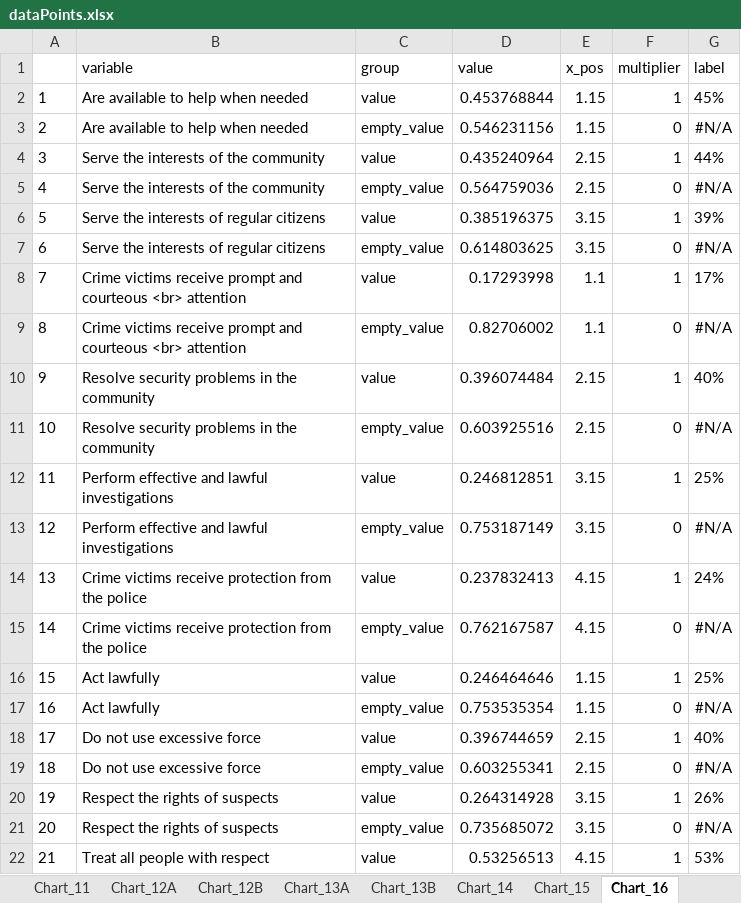
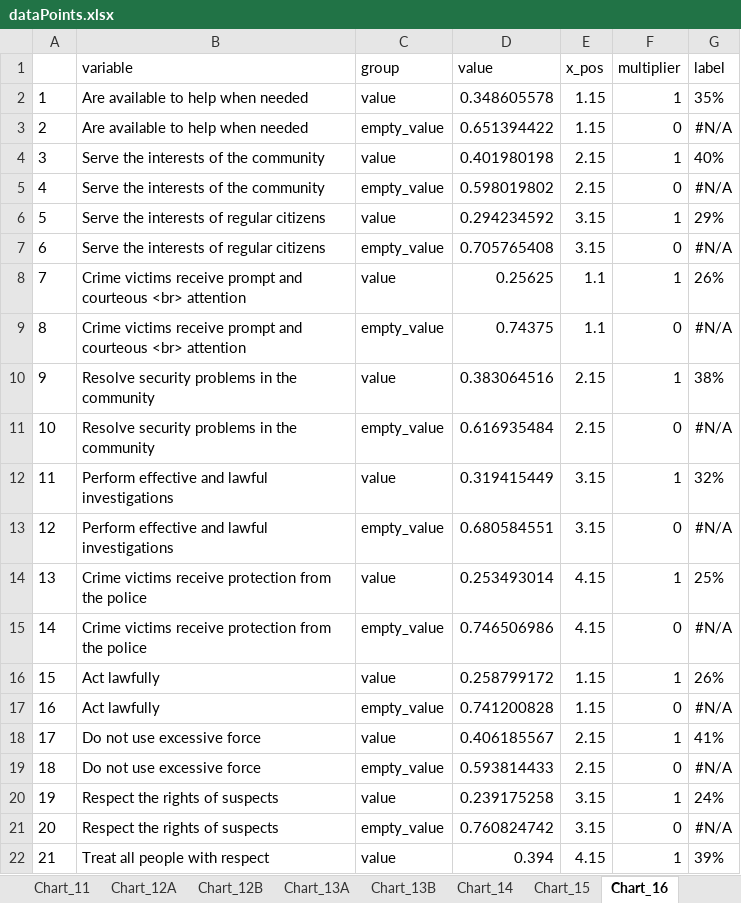
Before and after one commit to ctoruno/LAC-Reports, an Excel workbook: Outputs/Colombia/dataPoints.xlsx, sheet Chart_16, drawn as a sheet; only a part is shown; values as stored, in another font and other column widths than the file's, no borders; the diff covers the shown part only; the diff names each change by its address in the sheet, - before the commit and + after, or states it on an @@ line.

```diff
--- a/Outputs/Colombia/dataPoints.xlsx (sheet Chart_16)
+++ b/Outputs/Colombia/dataPoints.xlsx (sheet Chart_16)
-D2 (value): 0.453768844
+D2 (value): 0.348605578
-G2 (label): 45%
+G2 (label): 35%
-D3 (value): 0.546231156
+D3 (value): 0.651394422
-D4 (value): 0.435240964
+D4 (value): 0.401980198
-G4 (label): 44%
+G4 (label): 40%
-D5 (value): 0.564759036
+D5 (value): 0.598019802
-D6 (value): 0.385196375
+D6 (value): 0.294234592
-G6 (label): 39%
+G6 (label): 29%
-D7 (value): 0.614803625
+D7 (value): 0.705765408
-D8 (value): 0.17293998
+D8 (value): 0.25625
-G8 (label): 17%
+G8 (label): 26%
-D9 (value): 0.82706002
+D9 (value): 0.74375
-D10 (value): 0.396074484
+D10 (value): 0.383064516
-G10 (label): 40%
+G10 (label): 38%
-D11 (value): 0.603925516
+D11 (value): 0.616935484
-D12 (value): 0.246812851
+D12 (value): 0.319415449
-G12 (label): 25%
+G12 (label): 32%
-D13 (value): 0.753187149
+D13 (value): 0.680584551
-D14 (value): 0.237832413
+D14 (value): 0.253493014
-G14 (label): 24%
+G14 (label): 25%
-D15 (value): 0.762167587
+D15 (value): 0.746506986
-D16 (value): 0.246464646
+D16 (value): 0.258799172
-G16 (label): 25%
+G16 (label): 26%
-D17 (value): 0.753535354
+D17 (value): 0.741200828
-D18 (value): 0.396744659
+D18 (value): 0.406185567
-G18 (label): 40%
+G18 (label): 41%
-D19 (value): 0.603255341
+D19 (value): 0.593814433
-D20 (value): 0.264314928
+D20 (value): 0.239175258
-G20 (label): 26%
+G20 (label): 24%
-D21 (value): 0.735685072
+D21 (value): 0.760824742
-D22 (value): 0.53256513
+D22 (value): 0.394
-G22 (label): 53%
+G22 (label): 39%
```
Also changed, not shown: 50 edited cells elsewhere in this sheet, Outputs/Bolivia/dataPoints.xlsx, Outputs/Ecuador/dataPoints.xlsx, 2 other files.
